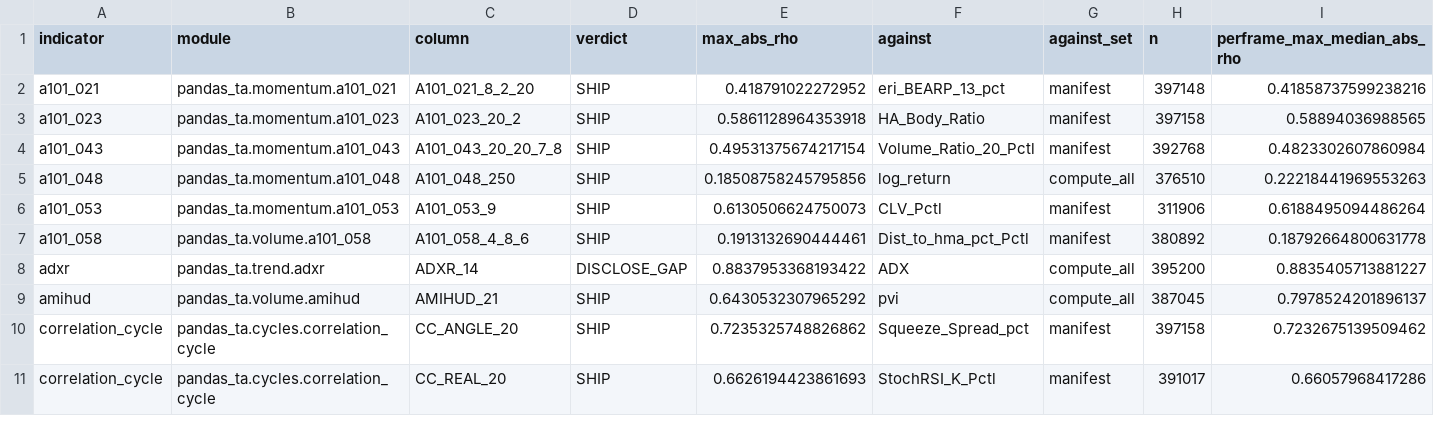
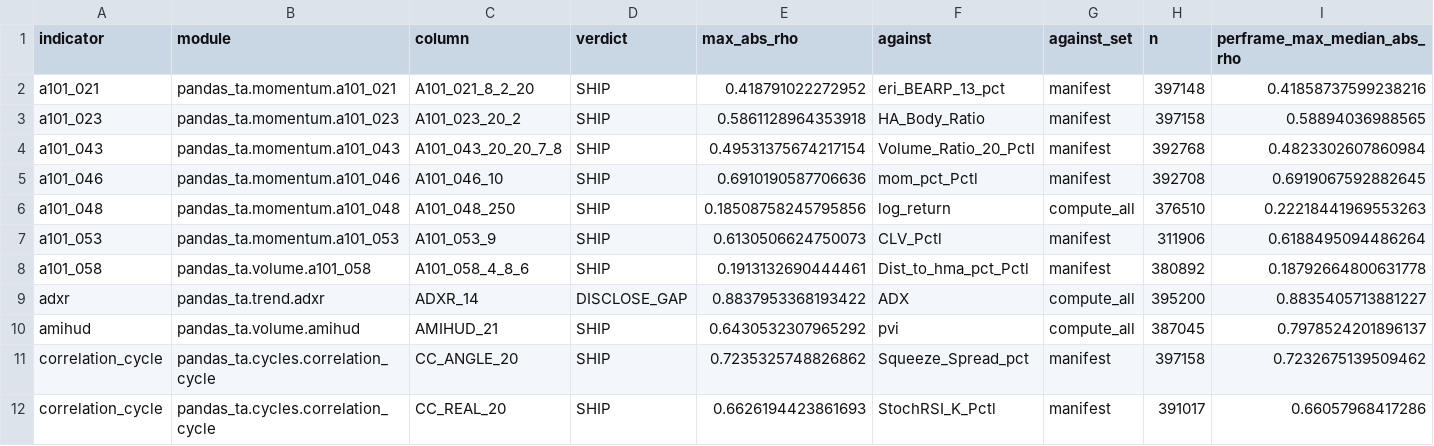
Before and after one commit to TolgaUyanik/PandasTa, a CSV file: docs/gate_e_ledger.csv, drawn as a sheet; only a part is shown; rows hold the shown columns only; the diff names each change by its address in the sheet, - before the commit and + after, or states it on an @@ line.

Commit message:
A101-046: record Gate E ledger row for a101_046 (SHIP, max|rho| 0.6910 vs mom_pct_Pctl). Refs #49

```diff
--- a/docs/gate_e_ledger.csv
+++ b/docs/gate_e_ledger.csv
+row 5: a101_046 | pandas_ta.momentum.a101_046 | A101_046_10 | SHIP | 0.6910190587706636 | mom_pct_Pctl | manifest | 392708 | 0.6919067592882645
```
